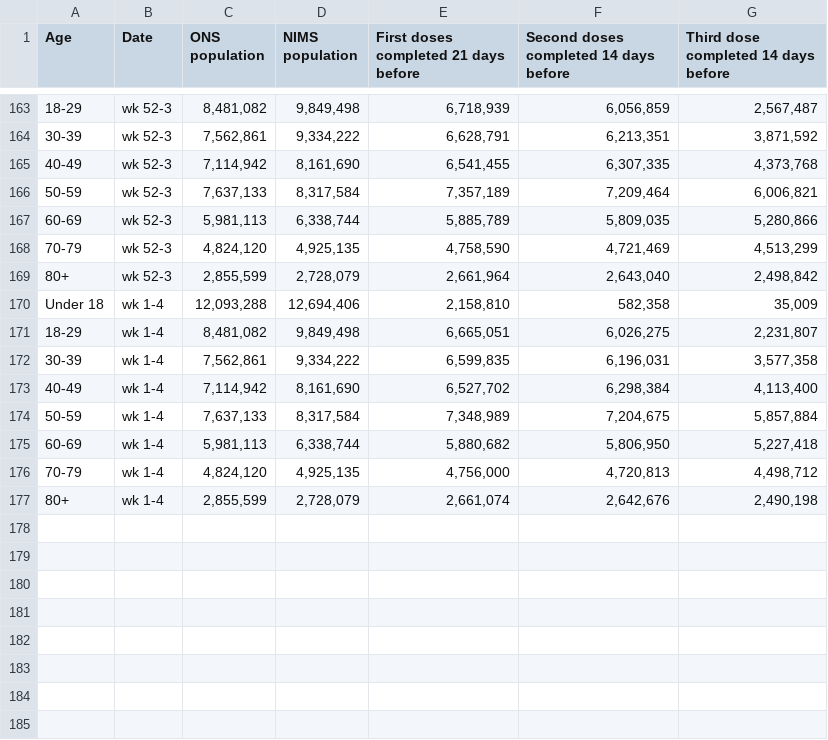
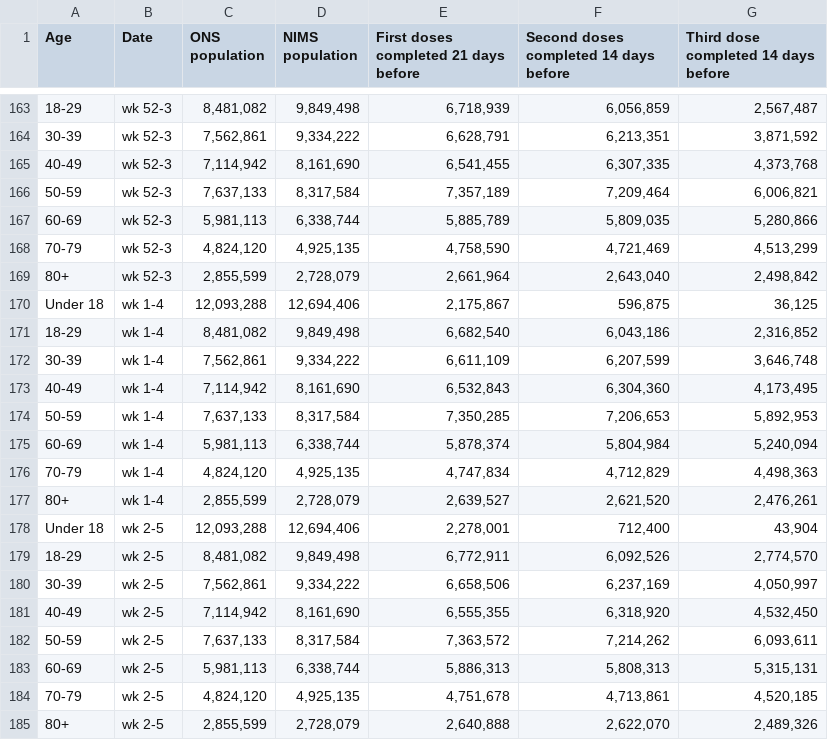
Before and after one commit to PaulMainwood/vaccine-surveillance-reports, a CSV file: assortment of denominators.csv, drawn as a sheet; only a part is shown, gaps mark what is left out; the diff names each change by its address in the sheet, - before the commit and + after, or states it on an @@ line.

```diff
--- a/assortment of denominators.csv
+++ b/assortment of denominators.csv
-E170: 2,158,810
+E170: 2,175,867
-F170: 582,358
+F170: 596,875
-G170: 35,009
+G170: 36,125
-E171: 6,665,051
+E171: 6,682,540
-F171: 6,026,275
+F171: 6,043,186
-G171: 2,231,807
+G171: 2,316,852
-E172: 6,599,835
+E172: 6,611,109
-F172: 6,196,031
+F172: 6,207,599
-G172: 3,577,358
+G172: 3,646,748
-E173: 6,527,702
+E173: 6,532,843
-F173: 6,298,384
+F173: 6,304,360
-G173: 4,113,400
+G173: 4,173,495
-E174: 7,348,989
+E174: 7,350,285
-F174: 7,204,675
+F174: 7,206,653
-G174: 5,857,884
+G174: 5,892,953
-E175: 5,880,682
+E175: 5,878,374
-F175: 5,806,950
+F175: 5,804,984
-G175: 5,227,418
+G175: 5,240,094
-E176: 4,756,000
+E176: 4,747,834
-F176: 4,720,813
+F176: 4,712,829
-G176: 4,498,712
+G176: 4,498,363
-E177: 2,661,074
+E177: 2,639,527
-F177: 2,642,676
+F177: 2,621,520
-G177: 2,490,198
+G177: 2,476,261
+row 178: Under 18 | wk 2-5 | 12,093,288 | 12,694,406 | 2,278,001 | 712,400 | 43,904
+row 179: 18-29 | wk 2-5 | 8,481,082 | 9,849,498 | 6,772,911 | 6,092,526 | 2,774,570
+row 180: 30-39 | wk 2-5 | 7,562,861 | 9,334,222 | 6,658,506 | 6,237,169 | 4,050,997
+row 181: 40-49 | wk 2-5 | 7,114,942 | 8,161,690 | 6,555,355 | 6,318,920 | 4,532,450
+row 182: 50-59 | wk 2-5 | 7,637,133 | 8,317,584 | 7,363,572 | 7,214,262 | 6,093,611
+row 183: 60-69 | wk 2-5 | 5,981,113 | 6,338,744 | 5,886,313 | 5,808,313 | 5,315,131
+row 184: 70-79 | wk 2-5 | 4,824,120 | 4,925,135 | 4,751,678 | 4,713,861 | 4,520,185
+row 185: 80+ | wk 2-5 | 2,855,599 | 2,728,079 | 2,640,888 | 2,622,070 | 2,489,326
```
Also changed, not shown: vaccine surveillance.csv.
